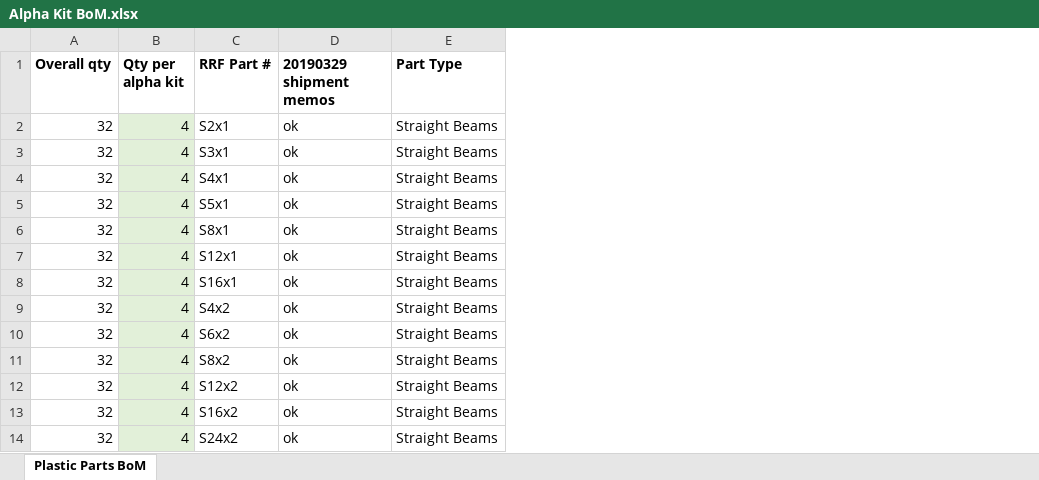
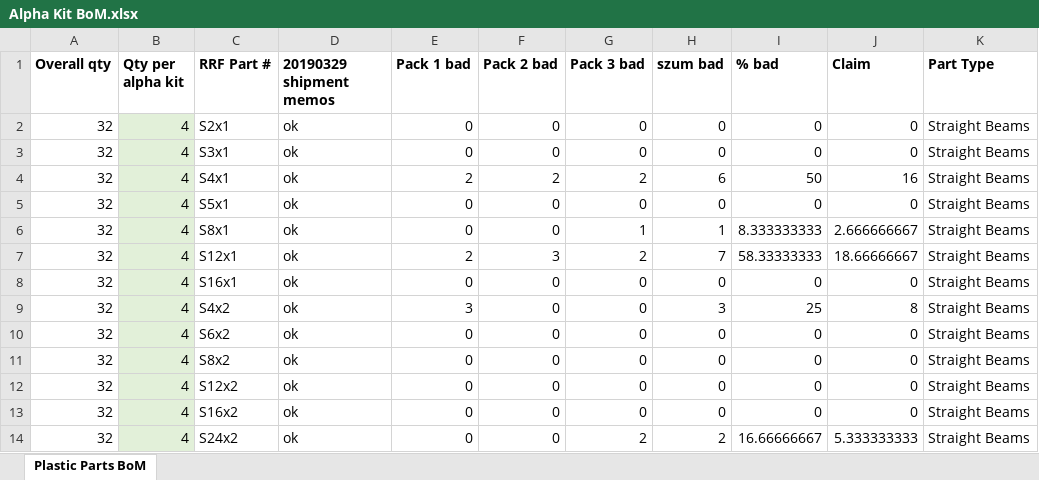
Before and after one commit to dudasdavid/RevvyDemoKit, an Excel workbook: Structural parts/QuotationSet2/Alpha Kit BoM.xlsx, sheet Plastic Parts BoM, drawn as a sheet; only a part is shown; values as stored, in another font and other column widths than the file's, no borders; the diff names each change by its address in the sheet, - before the commit and + after, or states it on an @@ line.

```diff
--- a/Structural parts/QuotationSet2/Alpha Kit BoM.xlsx (sheet Plastic Parts BoM)
+++ b/Structural parts/QuotationSet2/Alpha Kit BoM.xlsx (sheet Plastic Parts BoM)
+column E (Pack 1 bad), rows 2-14: 0 | 0 | 2 | 0 | 0 | 2 | 0 | 3 | 0 | 0 | 0 | 0 | 0
+column F (Pack 2 bad), rows 2-14: 0 | 0 | 2 | 0 | 0 | 3 | 0 | 0 | 0 | 0 | 0 | 0 | 0
+column G (Pack 3 bad), rows 2-14: 0 | 0 | 2 | 0 | 1 | 2 | 0 | 0 | 0 | 0 | 0 | 0 | 2
+column H (szum bad), rows 2-14: 0 | 0 | 6 | 0 | 1 | 7 | 0 | 3 | 0 | 0 | 0 | 0 | 2
+column I (% bad), rows 2-14: 0 | 0 | 50 | 0 | 8.333333333 | 58.33333333 | 0 | 25 | 0 | 0 | 0 | 0 | 16.66666667
+column J (Claim), rows 2-14: 0 | 0 | 16 | 0 | 2.666666667 | 18.66666667 | 0 | 8 | 0 | 0 | 0 | 0 | 5.333333333
```
Also changed, not shown: 57 other files.
